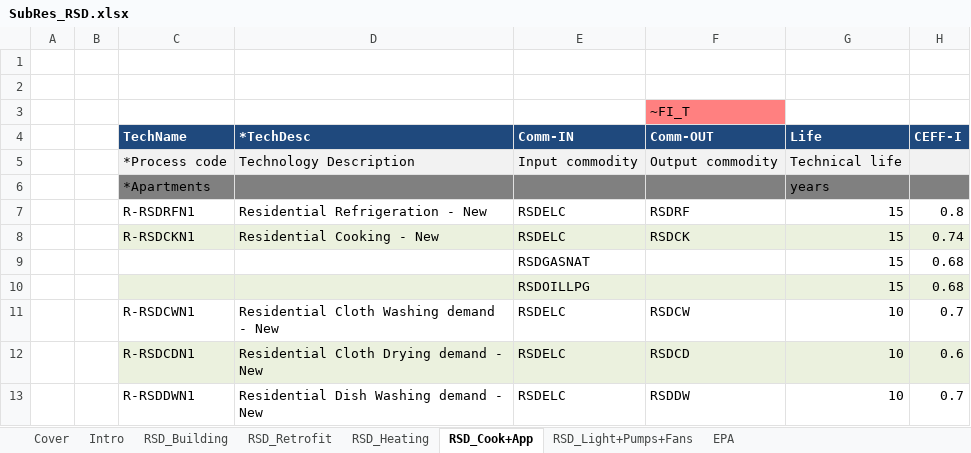
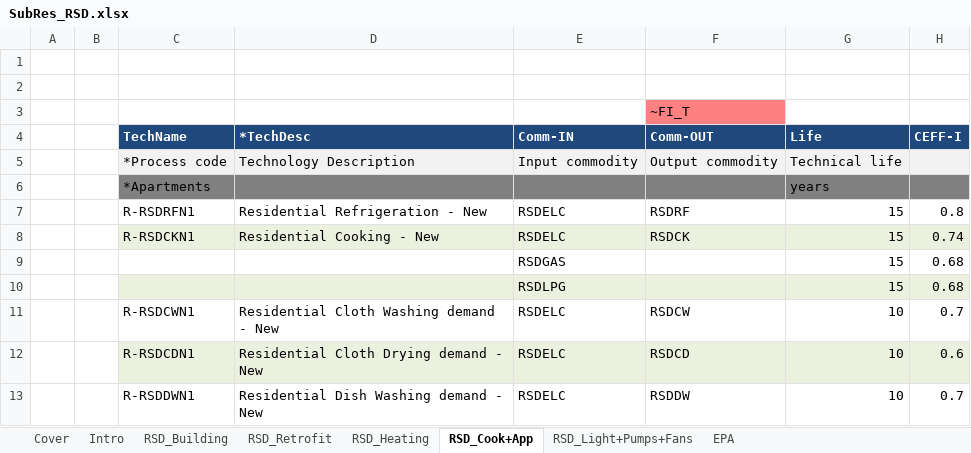
Before and after one commit to MaREI-EPMG/TIM-archived, an Excel workbook: SubRES_TMPL/SubRes_RSD.xlsx, sheet RSD_Cook+App, drawn as a sheet; only a part is shown; values as stored, in another font and other column widths than the file's, no borders; conditional formats not drawn; the diff names each change by its address in the sheet, - before the commit and + after, or states it on an @@ line.

```diff
--- a/SubRES_TMPL/SubRes_RSD.xlsx (sheet RSD_Cook+App)
+++ b/SubRES_TMPL/SubRes_RSD.xlsx (sheet RSD_Cook+App)
-E9 (Comm-IN): RSDGASNAT
+E9 (Comm-IN): RSDGAS
-E10 (Comm-IN): RSDOILLPG
+E10 (Comm-IN): RSDLPG
```
Also changed, not shown: sheet RSD_Heating, SubRES_TMPL/SubRes_RSD_Trans.xlsx, 1 other file.
